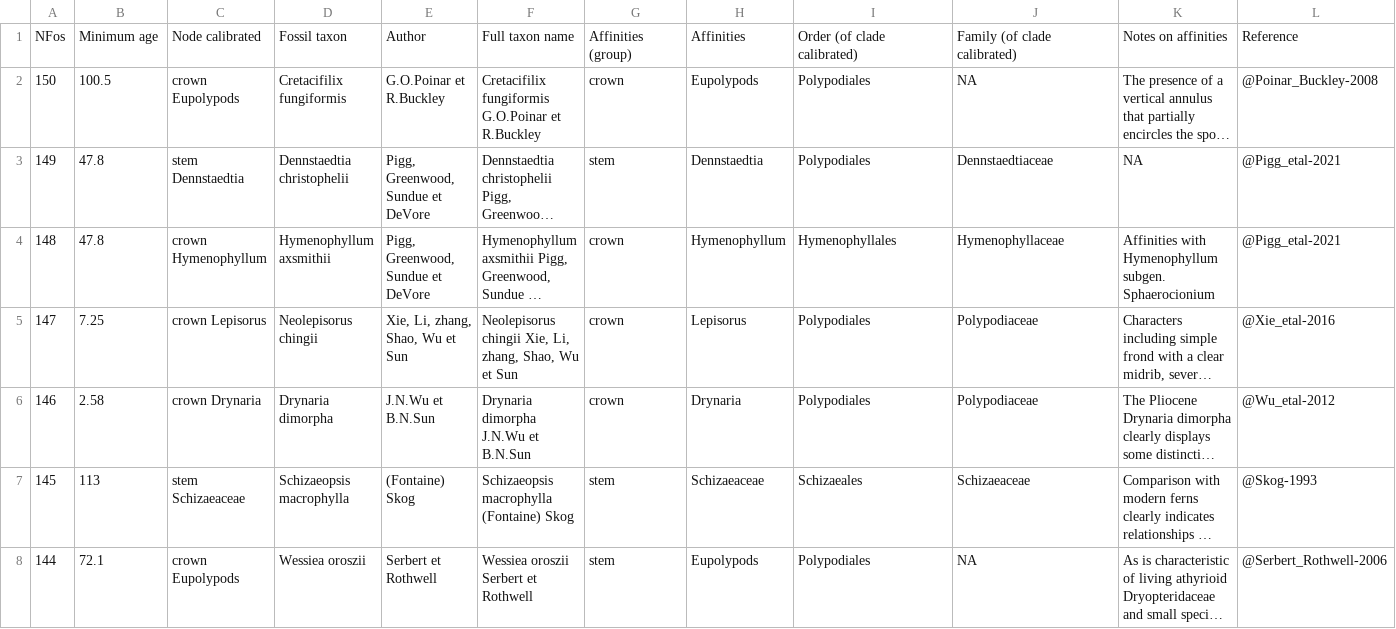
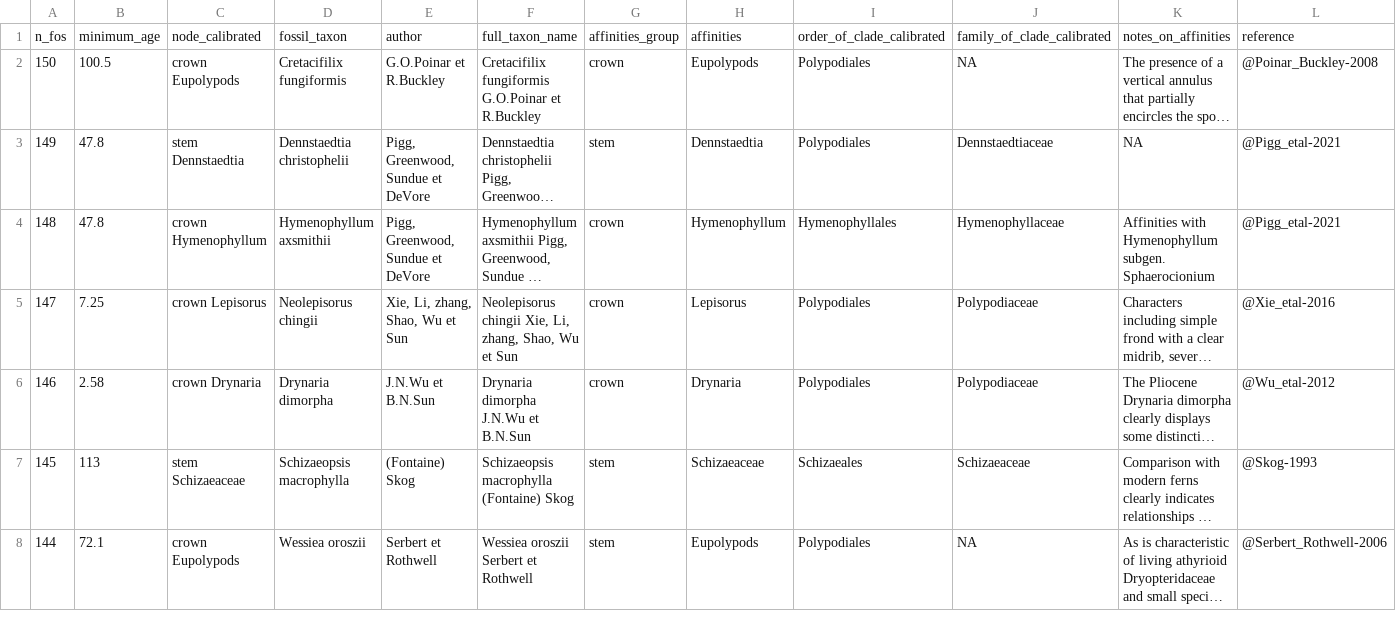
Before and after one commit to fernphy/ferncal, a CSV file: fern_fossils.csv, drawn as a sheet; only a part is shown; long unchanged cells end in …; removed rows and columns are numbered as before the commit, all else as after; rows hold the shown columns only; the diff names each change by its address in the sheet, - before the commit and + after, or states it on an @@ line.

Commit message:
Change column names to lower case, no spaces

```diff
--- a/fern_fossils.csv
+++ b/fern_fossils.csv
-row 1: NFos | Minimum age | Node calibrated | Fossil taxon | Author | Full taxon name | Affinities (group) | Affinities | Order (of clade calibrated) | Family (of clade calibrated) | Notes on affinities | Reference
+row 1: n_fos | minimum_age | node_calibrated | fossil_taxon | author | full_taxon_name | affinities_group | affinities | order_of_clade_calibrated | family_of_clade_calibrated | notes_on_affinities | reference
```
